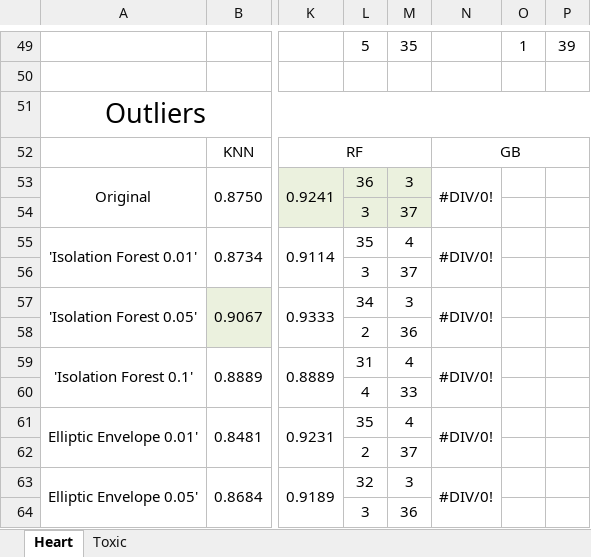
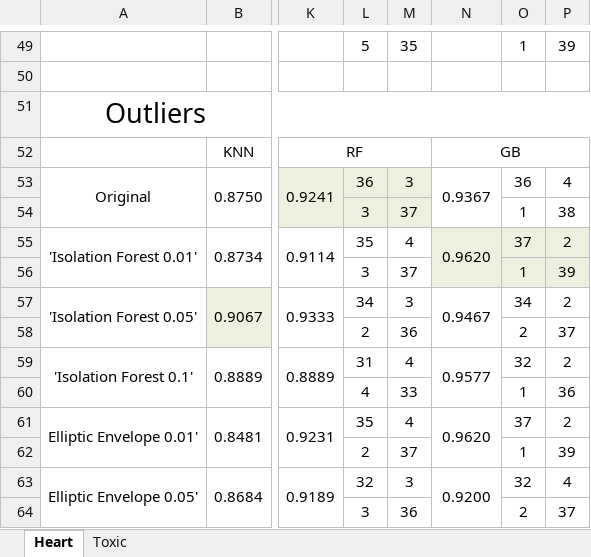
Before and after one commit to joaofbravo/CD_G20, an Excel workbook: Output Summary.xlsx, sheet Heart, drawn as a sheet; only a part is shown, gaps mark what is left out; values as stored, in another font and other column widths than the file's, no borders; the diff covers the shown part only; the diff names each change by its address in the sheet, - before the commit and + after, or states it on an @@ line.

Commit message:
Update Output Summary.xlsx

```diff
--- a/Output Summary.xlsx (sheet Heart)
+++ b/Output Summary.xlsx (sheet Heart)
-N53: #DIV/0!
+N53: 0.9367
-O53: (empty)
+O53: 36
-P53: (empty)
+P53: 4
-O54: (empty)
+O54: 1
-P54: (empty)
+P54: 38
-N55: #DIV/0!
+N55: 0.9620
-N55:P56 fill: none
+N55:P56 fill: #EBF1DE
-O55: (empty)
+O55: 37
-P55: (empty)
+P55: 2
-O56: (empty)
+O56: 1
-P56: (empty)
+P56: 39
-N57: #DIV/0!
+N57: 0.9467
-O57: (empty)
+O57: 34
-P57: (empty)
+P57: 2
-O58: (empty)
+O58: 2
-P58: (empty)
+P58: 37
-N59: #DIV/0!
+N59: 0.9577
-O59: (empty)
+O59: 32
-P59: (empty)
+P59: 2
-O60: (empty)
+O60: 1
-P60: (empty)
+P60: 36
-N61: #DIV/0!
+N61: 0.9620
-O61: (empty)
+O61: 37
-P61: (empty)
+P61: 2
-O62: (empty)
+O62: 1
-P62: (empty)
+P62: 39
-N63: #DIV/0!
+N63: 0.9200
-O63: (empty)
+O63: 32
-P63: (empty)
+P63: 4
-O64: (empty)
+O64: 2
-P64: (empty)
+P64: 37
```
Also changed, not shown: 20 edited cells elsewhere in this sheet, sheet Toxic.
